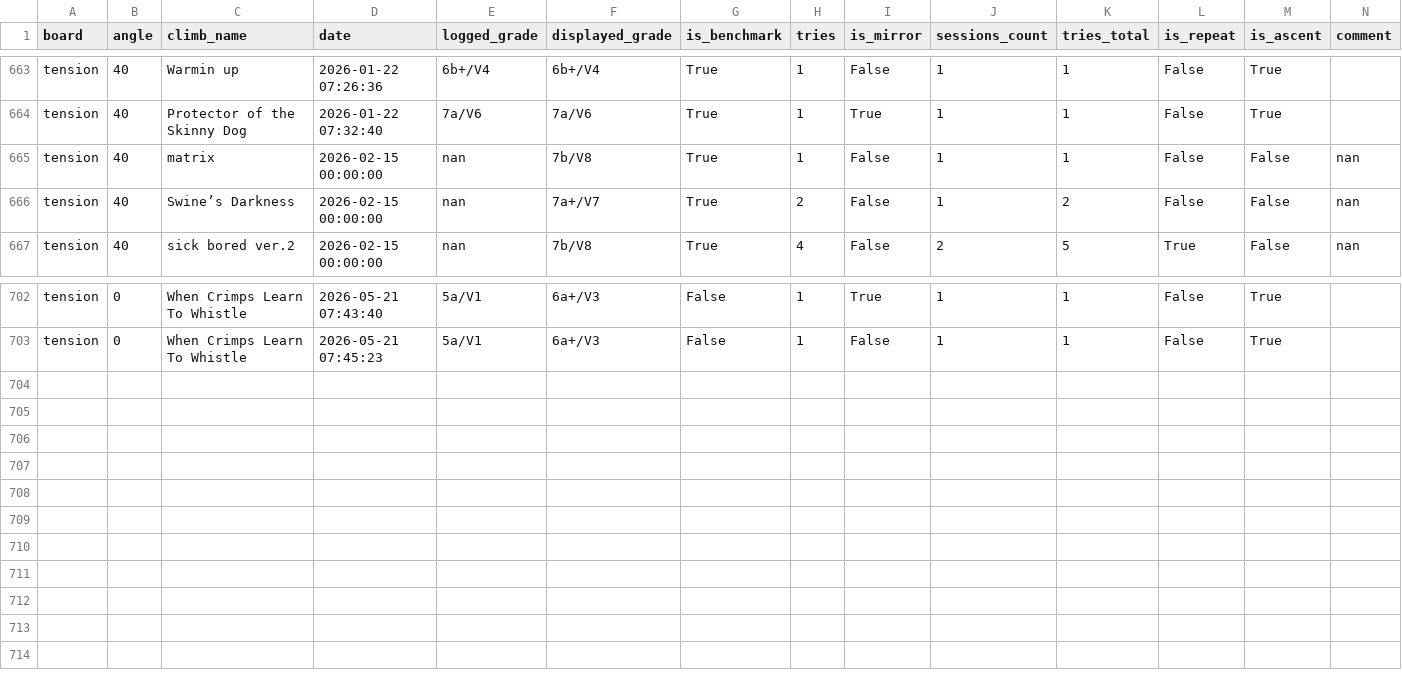
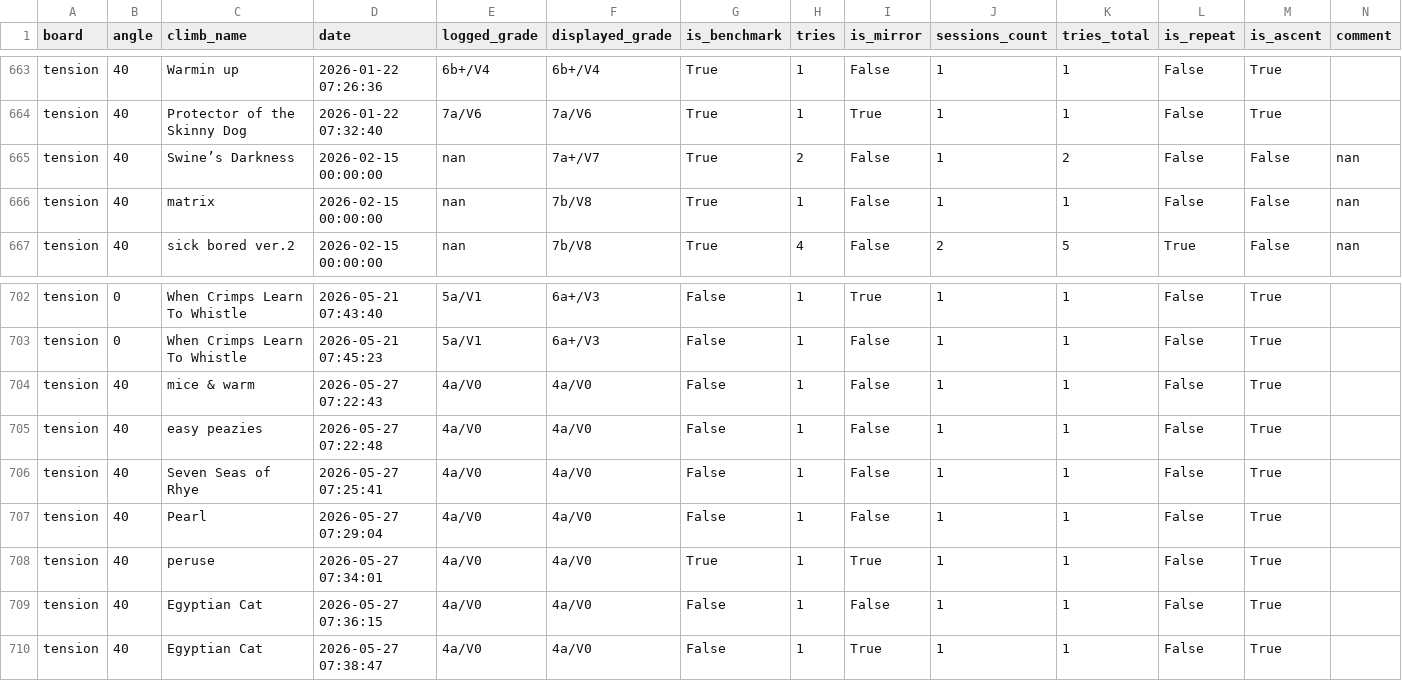
Before and after one commit to b-slim/b-slim.github.io, a CSV file: logbook.csv, drawn as a sheet; only a part is shown, gaps mark what is left out.

```diff
--- a/logbook.csv
+++ b/logbook.csv
@@ -664,4 +664,4 @@ tension,40,Warmin up,2026-01-22 07:26:36,6b+/V4,6b+/V4,True,1,False,1,1,False,Tr
 tension,40,Protector of the Skinny Dog,2026-01-22 07:32:40,7a/V6,7a/V6,True,1,True,1,1,False,True,
+tension,40,Swine’s Darkness,2026-02-15 00:00:00,nan,7a+/V7,True,2,False,1,2,False,False,nan
 tension,40,matrix,2026-02-15 00:00:00,nan,7b/V8,True,1,False,1,1,False,False,nan
-tension,40,Swine’s Darkness,2026-02-15 00:00:00,nan,7a+/V7,True,2,False,1,2,False,False,nan
 tension,40,sick bored ver.2,2026-02-15 00:00:00,nan,7b/V8,True,4,False,2,5,True,False,nan
@@ -703 +703,8 @@ tension,0,When Crimps Learn To Whistle,2026-05-21 07:43:40,5a/V1,6a+/V3,False,1,
 tension,0,When Crimps Learn To Whistle,2026-05-21 07:45:23,5a/V1,6a+/V3,False,1,False,1,1,False,True,
+tension,40,mice & warm,2026-05-27 07:22:43,4a/V0,4a/V0,False,1,False,1,1,False,True,
+tension,40,easy peazies,2026-05-27 07:22:48,4a/V0,4a/V0,False,1,False,1,1,False,True,
+tension,40,Seven Seas of Rhye,2026-05-27 07:25:41,4a/V0,4a/V0,False,1,False,1,1,False,True,
+tension,40,Pearl,2026-05-27 07:29:04,4a/V0,4a/V0,False,1,False,1,1,False,True,
+tension,40,peruse,2026-05-27 07:34:01,4a/V0,4a/V0,True,1,True,1,1,False,True,
+tension,40,Egyptian Cat,2026-05-27 07:36:15,4a/V0,4a/V0,False,1,False,1,1,False,True,
+tension,40,Egyptian Cat,2026-05-27 07:38:47,4a/V0,4a/V0,False,1,True,1,1,False,True,
```
Also changed, not shown: 1 other file.
